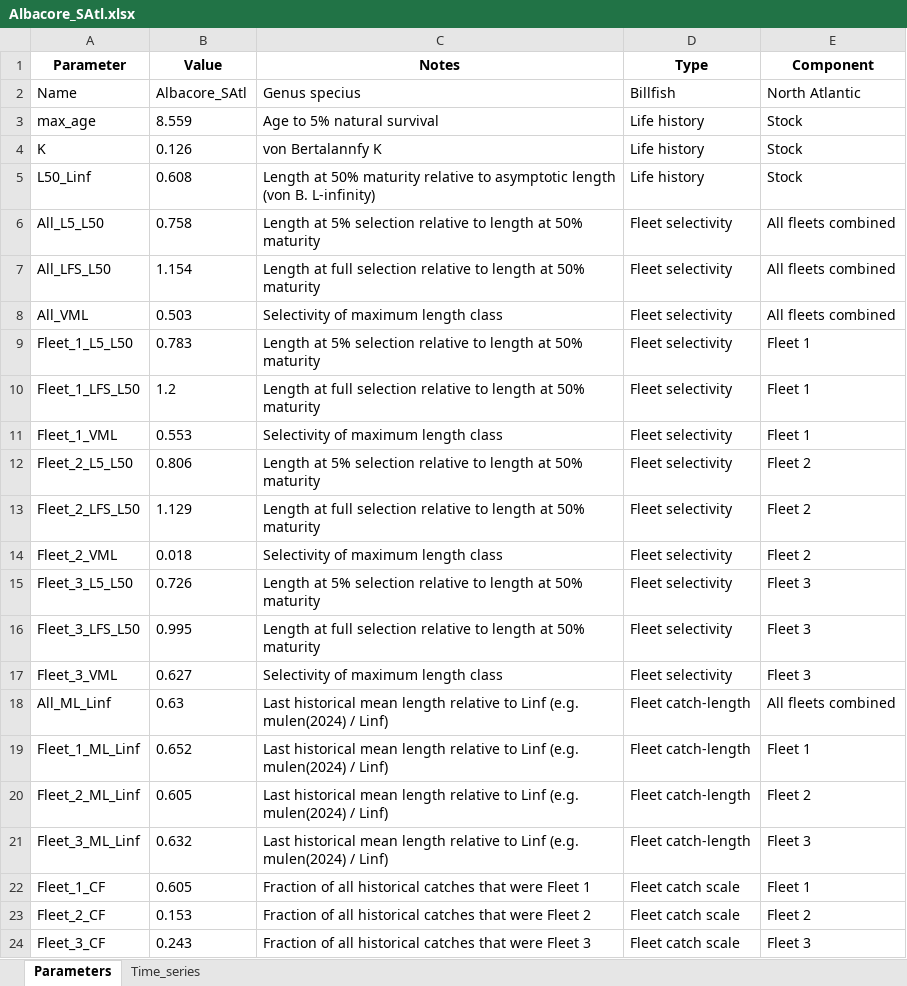
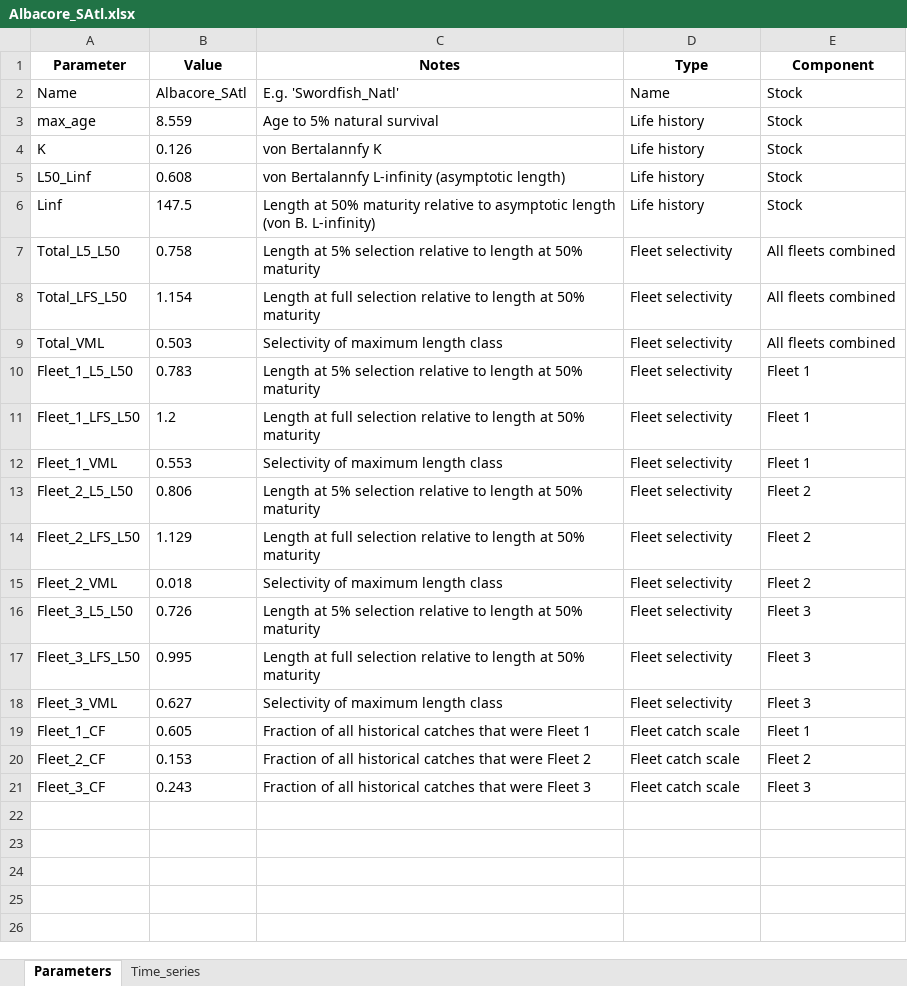
Before and after one commit to Blue-Matter/EcoTest_Train, an Excel workbook: Indicator_4/Real_data/Albacore_SAtl.xlsx, sheet Parameters, drawn as a sheet; values as stored, in another font and other column widths than the file's, no borders; removed rows and columns are numbered as before the commit, all else as after; the diff names each change by its address in the sheet, - before the commit and + after, or states it on an @@ line.

Commit message:
i4 write to data class from xl

```diff
--- a/Indicator_4/Real_data/Albacore_SAtl.xlsx (sheet Parameters)
+++ b/Indicator_4/Real_data/Albacore_SAtl.xlsx (sheet Parameters)
-C2 (Notes): Genus specius
+C2 (Notes): E.g. 'Swordfish_Natl'
-D2 (Type): Billfish
+D2 (Type): Name
-E2 (Component): North Atlantic
+E2 (Component): Stock
-C5 (Notes): Length at 50% maturity relative to asymptotic length (von B. L-infinity)
+C5 (Notes): von Bertalannfy L-infinity (asymptotic length)
+row 6: Linf | 147.5 | Length at 50% maturity relative to asymptotic length (von B. L-infinity) | Life history | Stock
-A7 (Parameter): All_L5_L50
+A7 (Parameter): Total_L5_L50
-A8 (Parameter): All_LFS_L50
+A8 (Parameter): Total_LFS_L50
-A9 (Parameter): All_VML
+A9 (Parameter): Total_VML
-row 18: All_ML_Linf | 0.63 | Last historical mean length relative to Linf (e.g. mulen(2024) / Linf) | Fleet catch-length | All fleets combined
-row 19: Fleet_1_ML_Linf | 0.652 | Last historical mean length relative to Linf (e.g. mulen(2024) / Linf) | Fleet catch-length | Fleet 1
-row 20: Fleet_2_ML_Linf | 0.605 | Last historical mean length relative to Linf (e.g. mulen(2024) / Linf) | Fleet catch-length | Fleet 2
-row 21: Fleet_3_ML_Linf | 0.632 | Last historical mean length relative to Linf (e.g. mulen(2024) / Linf) | Fleet catch-length | Fleet 3
```
Also changed, not shown: Indicator_4/Real_data/Bigeye_Tuna_Atl.xlsx, Indicator_4/Real_data/Blue_Shark_IO.xlsx, 10 other files.
